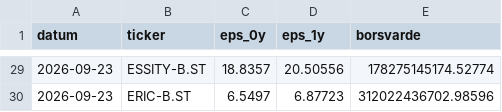
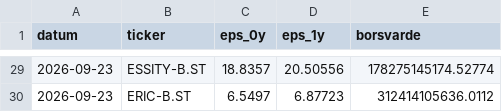
Before and after one commit to claesludvig/projekt, a CSV file: vinstforvantningar/data/historik.csv, drawn as a sheet; only a part is shown, gaps mark what is left out; the diff covers the shown part only.

```diff
--- a/vinstforvantningar/data/historik.csv
+++ b/vinstforvantningar/data/historik.csv
@@ -29,2 +29,2 @@ datum,ticker,eps_0y,eps_1y,borsvarde
 2026-09-23,ESSITY-B.ST,18.8357,20.50556,178275145174.52774
-2026-09-23,ERIC-B.ST,6.5497,6.87723,312022436702.98596
+2026-09-23,ERIC-B.ST,6.5497,6.87723,312414105636.0112
```
Also changed, not shown: 19 edited cells elsewhere in this file, 2 other files.
